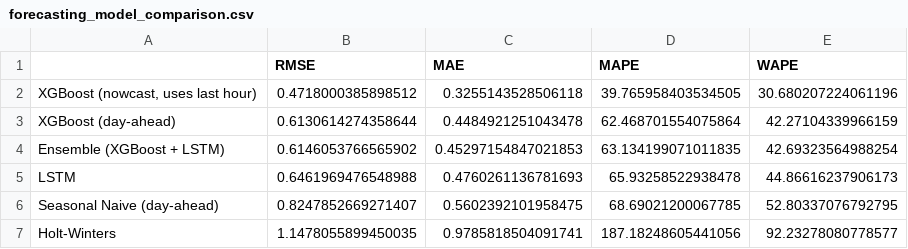
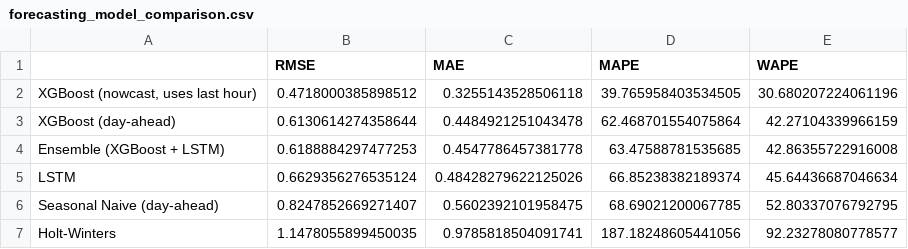
Before and after one commit to elenakaskaveli/energy-ai-optimization, a CSV file: reports/forecasting_model_comparison.csv, drawn as a sheet.

```diff
--- a/reports/forecasting_model_comparison.csv
+++ b/reports/forecasting_model_comparison.csv
@@ -3,4 +3,4 @@
 XGBoost (day-ahead),0.6130614274358644,0.4484921251043478,62.468701554075864,42.27104339966159
-Ensemble (XGBoost + LSTM),0.6146053766565902,0.45297154847021853,63.134199071011835,42.69323564988254
-LSTM,0.6461969476548988,0.4760261136781693,65.93258522938478,44.86616237906173
+Ensemble (XGBoost + LSTM),0.6188884297477253,0.4547786457381778,63.47588781535685,42.86355722916008
+LSTM,0.6629356276535124,0.48428279622125026,66.85238382189374,45.64436687046634
 Seasonal Naive (day-ahead),0.8247852669271407,0.5602392101958475,68.69021200067785,52.80337076792795
```
Also changed, not shown: reports/forecasting_predictions.csv, 4 other files.
